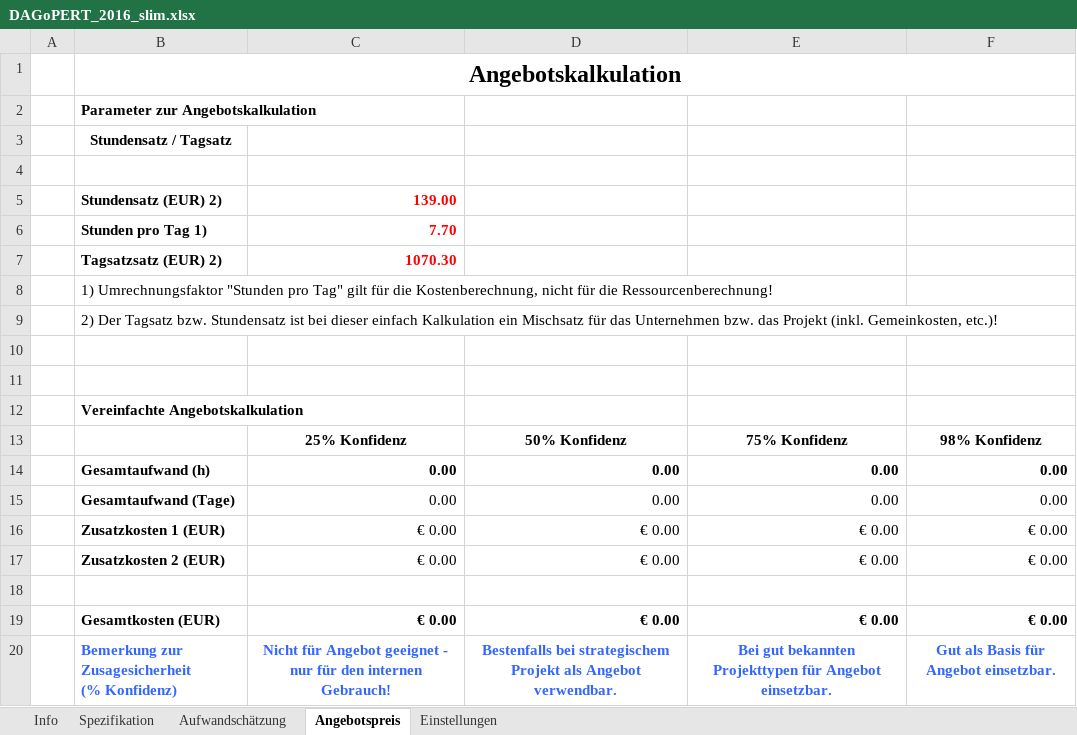
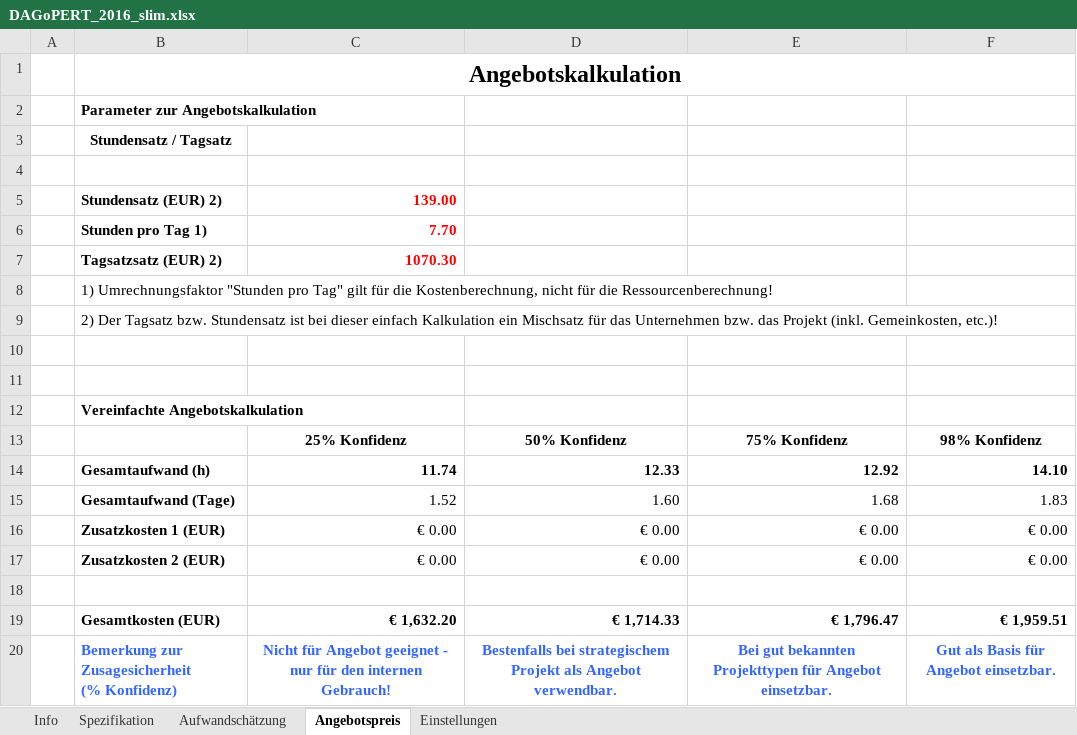
Before and after one commit to unravelet/theObserver, an Excel workbook: doc/Effort_Estimation/DAGoPERT_2016_slim.xlsx, sheet Angebotspreis, drawn as a sheet; values as stored, in another font and other column widths than the file's, no borders; the diff names each change by its address in the sheet, - before the commit and + after, or states it on an @@ line.

```diff
--- a/doc/Effort_Estimation/DAGoPERT_2016_slim.xlsx (sheet Angebotspreis)
+++ b/doc/Effort_Estimation/DAGoPERT_2016_slim.xlsx (sheet Angebotspreis)
-C14: 0.00
+C14: 11.74
-D14: 0.00
+D14: 12.33
-E14: 0.00
+E14: 12.92
-F14: 0.00
+F14: 14.10
-C15: 0.00
+C15: 1.52
-D15: 0.00
+D15: 1.60
-E15: 0.00
+E15: 1.68
-F15: 0.00
+F15: 1.83
-C19: € 0.00
+C19: € 1,632.20
-D19: € 0.00
+D19: € 1,714.33
-E19: € 0.00
+E19: € 1,796.47
-F19: € 0.00
+F19: € 1,959.51
```
Also changed, not shown: sheet Spezifikation, sheet Aufwandschätzung, formulas that keep their value, charts or pictures.
